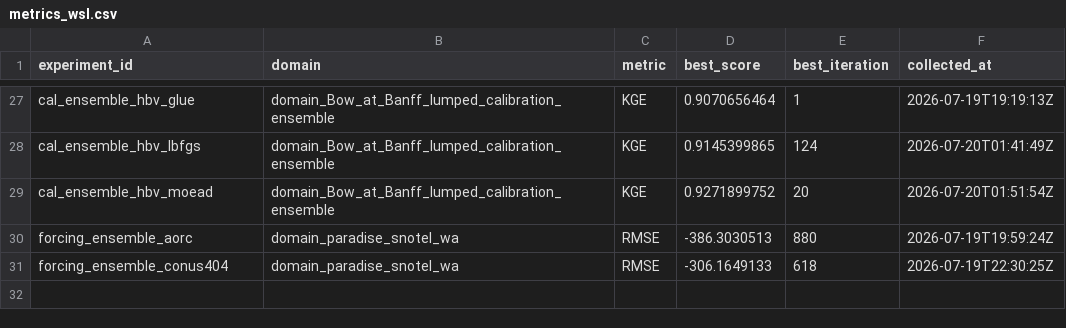
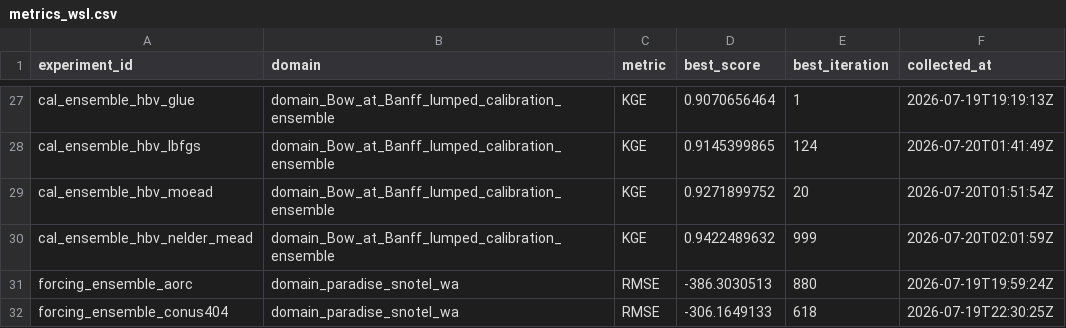
Before and after one commit to DarriEy/SYMFLUENCE, a CSV file: examples/paper_case_studies/repro_status/metrics_wsl.csv, drawn as a sheet; only a part is shown, gaps mark what is left out.

```diff
--- a/examples/paper_case_studies/repro_status/metrics_wsl.csv
+++ b/examples/paper_case_studies/repro_status/metrics_wsl.csv
@@ -29,2 +29,3 @@ cal_ensemble_hbv_lbfgs,domain_Bow_at_Banff_lumped_calibration_ensemble,KGE,0.914
 cal_ensemble_hbv_moead,domain_Bow_at_Banff_lumped_calibration_ensemble,KGE,0.9271899752,20,2026-07-20T01:51:54Z
+cal_ensemble_hbv_nelder_mead,domain_Bow_at_Banff_lumped_calibration_ensemble,KGE,0.9422489632,999,2026-07-20T02:01:59Z
 forcing_ensemble_aorc,domain_paradise_snotel_wa,RMSE,-386.3030513,880,2026-07-19T19:59:24Z
```
Also changed, not shown: examples/paper_case_studies/repro_status/comparison.csv, examples/paper_case_studies/repro_status/metrics_native_windows.csv.
